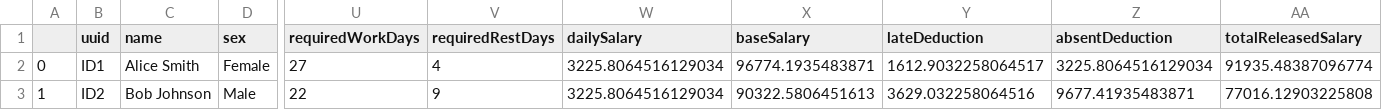
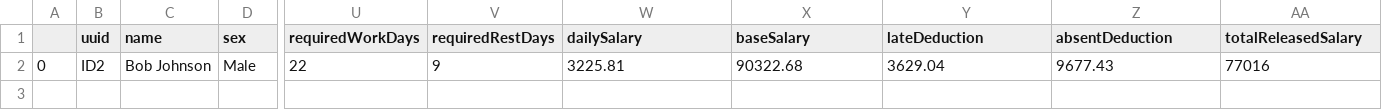
Before and after one commit to RedimRedim/final_capstone_backend_python, a CSV file: app/data/employees.csv, drawn as a sheet; only a part is shown, gaps mark what is left out; removed rows and columns are numbered as before the commit, all else as after; rows hold the shown columns only; the diff names each change by its address in the sheet, - before the commit and + after, or states it on an @@ line.

```diff
--- a/app/data/employees.csv
+++ b/app/data/employees.csv
-row 2: 0 | ID1 | Alice Smith | Female | 27 | 4 | 3225.8064516129034 | 96774.1935483871 | 1612.9032258064517 | 3225.8064516129034 | 91935.48387096774
-A2: 1
+A2: 0
-W2 (dailySalary): 3225.8064516129034
+W2 (dailySalary): 3225.81
-X2 (baseSalary): 90322.5806451613
+X2 (baseSalary): 90322.68
-Y2 (lateDeduction): 3629.032258064516
+Y2 (lateDeduction): 3629.04
-Z2 (absentDeduction): 9677.41935483871
+Z2 (absentDeduction): 9677.43
-AA2 (totalReleasedSalary): 77016.12903225808
+AA2 (totalReleasedSalary): 77016
```
Also changed, not shown: app/data/timekeeping.csv, 2 other files.
